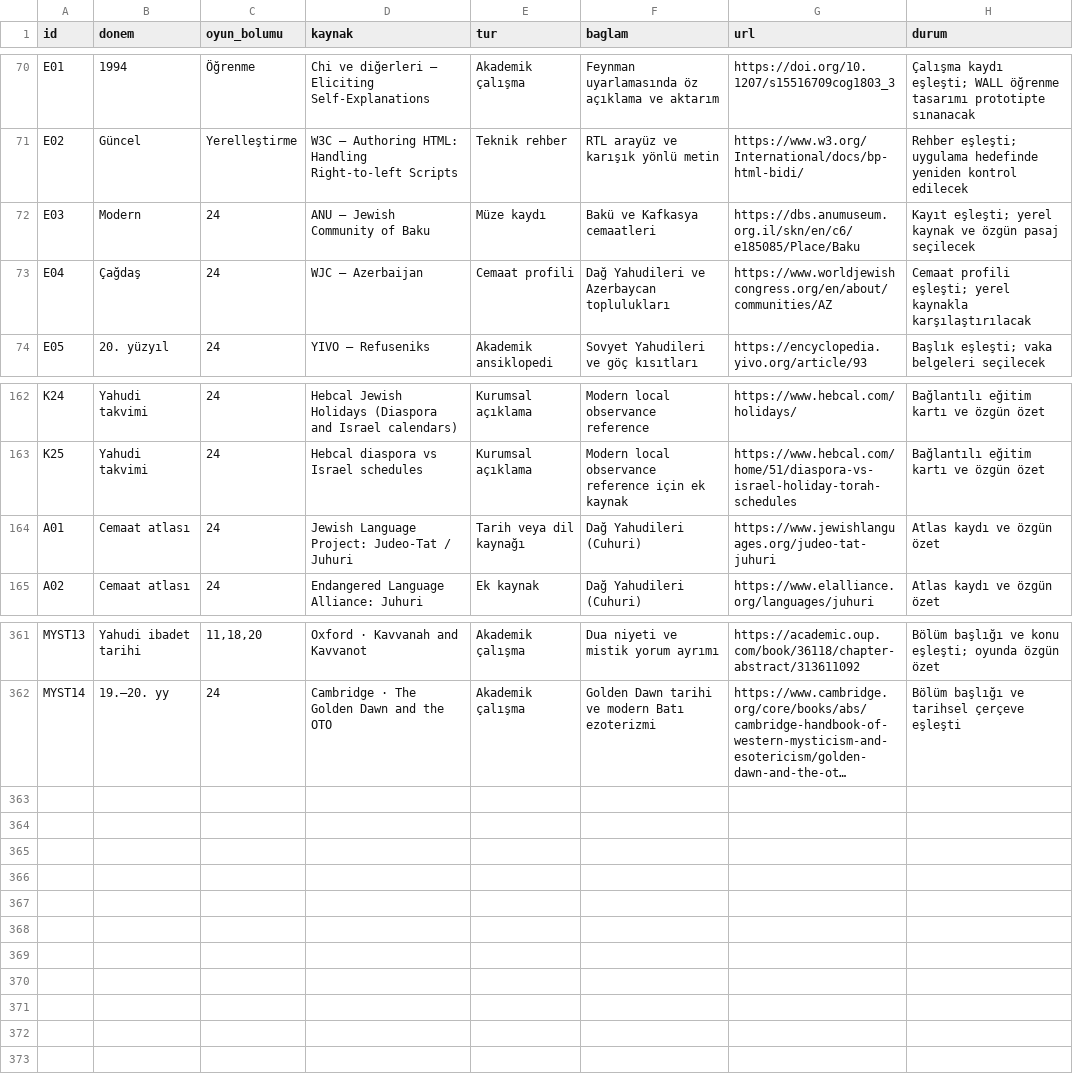
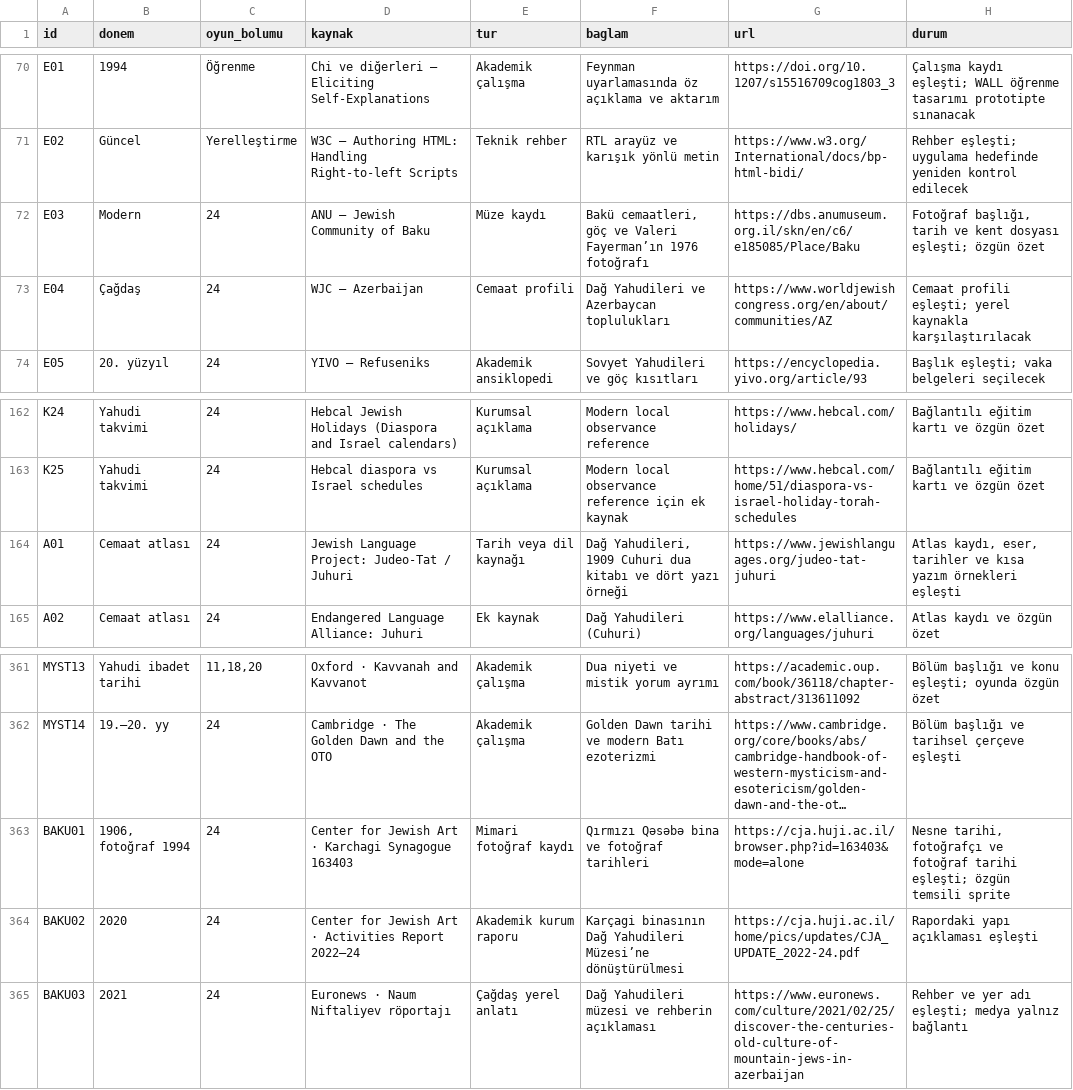
Before and after one commit to kaansavukduran/wall, a TSV file: docs/SOURCES.tsv, drawn as a sheet; only a part is shown, gaps mark what is left out; long unchanged cells end in …; the diff names each change by its address in the sheet, - before the commit and + after, or states it on an @@ line.

Commit message:
Explore Azerbaijani Jewish archive evidence and writing

```diff
--- a/docs/SOURCES.tsv
+++ b/docs/SOURCES.tsv
-F72 (baglam): Bakü ve Kafkasya cemaatleri
+F72 (baglam): Bakü cemaatleri, göç ve Valeri Fayerman’ın 1976 fotoğrafı
-H72 (durum): Kayıt eşleşti; yerel kaynak ve özgün pasaj seçilecek
+H72 (durum): Fotoğraf başlığı, tarih ve kent dosyası eşleşti; özgün özet
-F164 (baglam): Dağ Yahudileri (Cuhuri)
+F164 (baglam): Dağ Yahudileri, 1909 Cuhuri dua kitabı ve dört yazı örneği
-H164 (durum): Atlas kaydı ve özgün özet
+H164 (durum): Atlas kaydı, eser, tarihler ve kısa yazım örnekleri eşleşti
+row 363: BAKU01 | 1906, fotoğraf 1994 | 24 | Center for Jewish Art · Karchagi Synagogue 163403 | Mimari fotoğraf kaydı | Qırmızı Qəsəbə bina ve fotoğraf tarihleri | https://cja.huji.ac.il/browser.php?id=163403&mode=alone | Nesne tarihi, fotoğrafçı ve fotoğraf tarihi eşleşti; özgün temsili sprite
+row 364: BAKU02 | 2020 | 24 | Center for Jewish Art · Activities Report 2022–24 | Akademik kurum raporu | Karçagi binasının Dağ Yahudileri Müzesi’ne dönüştürülmesi | https://cja.huji.ac.il/home/pics/updates/CJA_UPDATE_2022-24.pdf | Rapordaki yapı açıklaması eşleşti
+row 365: BAKU03 | 2021 | 24 | Euronews · Naum Niftaliyev röportajı | Çağdaş yerel anlatı | Dağ Yahudileri müzesi ve rehberin açıklaması | https://www.euronews.com/culture/2021/02/25/discover-the-centuries-old-culture-of-mountain-jews-in-azerbaijan | Rehber ve yer adı eşleşti; medya yalnız bağlantı
```
Also changed, not shown: 19 other files.
